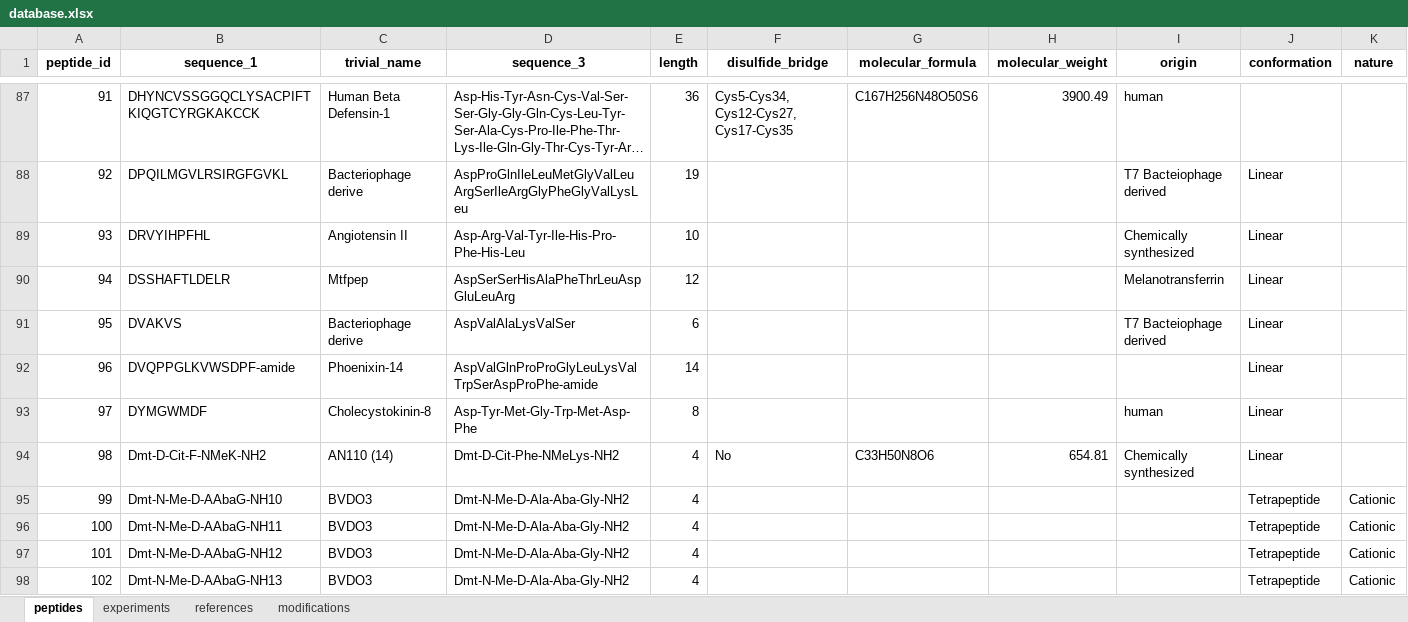
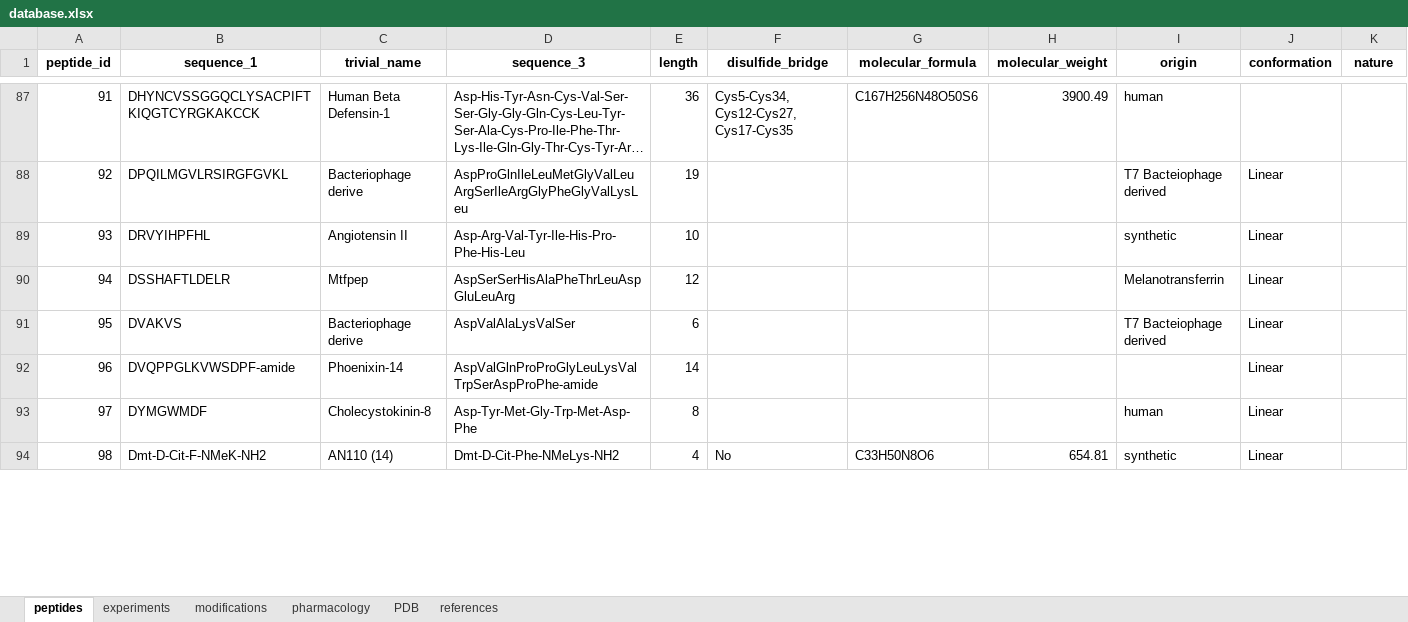
Before and after one commit to Smolin-Igo/BarrPeps, an Excel workbook: database.xlsx, sheet peptides, drawn as a sheet; only a part is shown, gaps mark what is left out; long unchanged cells end in …; values as stored, in another font and other column widths than the file's, no borders; rows hold the shown columns only; the diff covers the shown part only; the diff names each change by its address in the sheet, - before the commit and + after, or states it on an @@ line.

```diff
--- a/database.xlsx (sheet peptides)
+++ b/database.xlsx (sheet peptides)
+sheet tab: pharmacology
+sheet tab: PDB
@@ sheet tab order changed: peptides | experiments | modifications | pharmacology | PDB | references @@
-I89 (origin): Chemically synthesized
+I89 (origin): synthetic
-I94 (origin): Chemically synthesized
+I94 (origin): synthetic
-row 95: 99 | Dmt-N-Me-D-AAbaG-NH10 | BVDO3 | Dmt-N-Me-D-Ala-Aba-Gly-NH2 | 4 |  |  |  |  | Tetrapeptide | Cationic
-row 96: 100 | Dmt-N-Me-D-AAbaG-NH11 | BVDO3 | Dmt-N-Me-D-Ala-Aba-Gly-NH2 | 4 |  |  |  |  | Tetrapeptide | Cationic
-row 97: 101 | Dmt-N-Me-D-AAbaG-NH12 | BVDO3 | Dmt-N-Me-D-Ala-Aba-Gly-NH2 | 4 |  |  |  |  | Tetrapeptide | Cationic
-row 98: 102 | Dmt-N-Me-D-AAbaG-NH13 | BVDO3 | Dmt-N-Me-D-Ala-Aba-Gly-NH2 | 4 |  |  |  |  | Tetrapeptide | Cationic
```
Also changed, not shown: 48 removed rows and 79 edited cells elsewhere in this sheet, sheet experiments, sheet references, sheet modifications.
